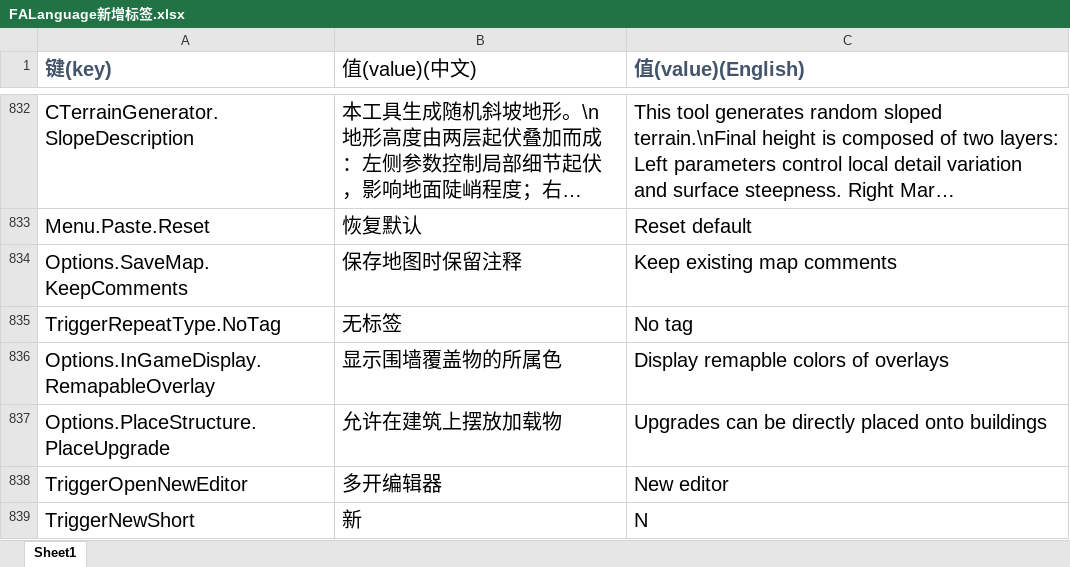
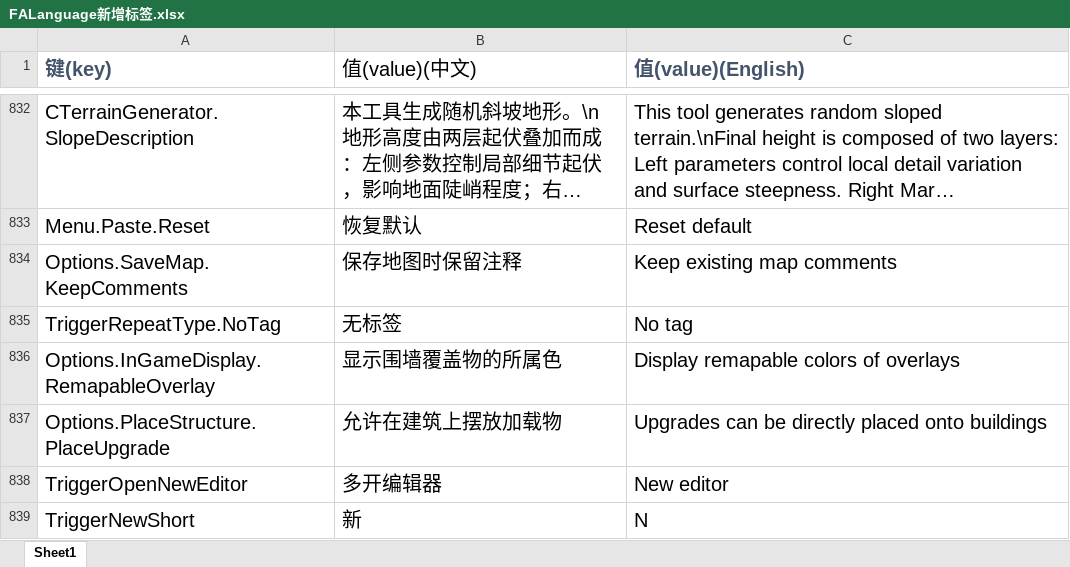
Before and after one commit to handama/FA2sp, an Excel workbook: Supplementary/文档/FALanguage新增标签.xlsx, sheet Sheet1, drawn as a sheet; only a part is shown, gaps mark what is left out; long unchanged cells end in …; values as stored, in another font and other column widths than the file's, no borders; the diff names each change by its address in the sheet, - before the commit and + after, or states it on an @@ line.

```diff
--- a/Supplementary/文档/FALanguage新增标签.xlsx (sheet Sheet1)
+++ b/Supplementary/文档/FALanguage新增标签.xlsx (sheet Sheet1)
-C836 (值(value)(English)): Display remapble colors of overlays
+C836 (值(value)(English)): Display remapable colors of overlays
```
Also changed, not shown: 8 other files.
